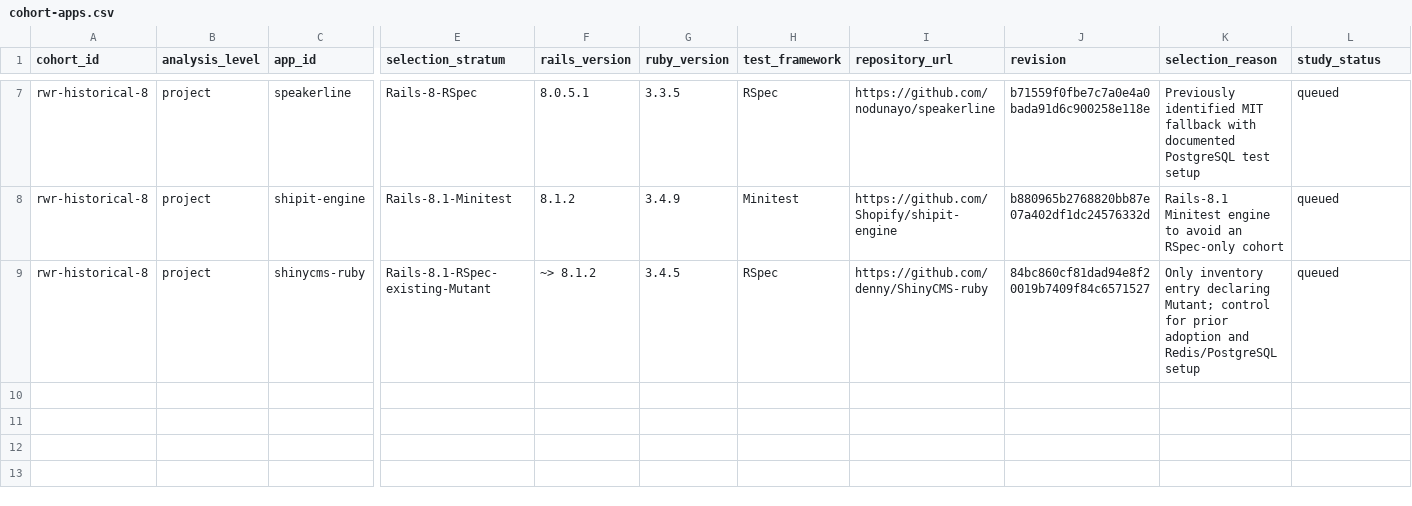
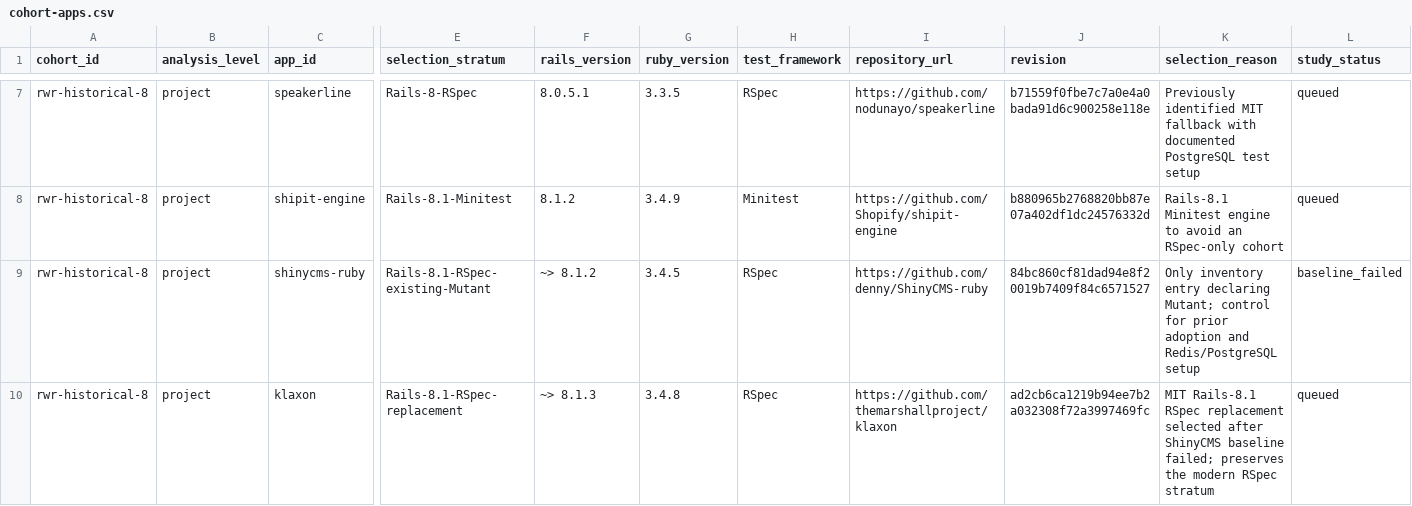
Before and after one commit to nazamoresco/mutation-testing-ruby, a CSV file: research/cohort-apps.csv, drawn as a sheet; only a part is shown, gaps mark what is left out; rows hold the shown columns only; the diff names each change by its address in the sheet, - before the commit and + after, or states it on an @@ line.

Commit message:
Record ShinyCMS baseline viability result

```diff
--- a/research/cohort-apps.csv
+++ b/research/cohort-apps.csv
-L9 (study_status): queued
+L9 (study_status): baseline_failed
+row 10: rwr-historical-8 | project | klaxon | Rails-8.1-RSpec-replacement | ~> 8.1.3 | 3.4.8 | RSpec | https://github.com/themarshallproject/klaxon | ad2cb6ca1219b94ee7b2a032308f72a3997469fc | MIT Rails-8.1 RSpec replacement selected after ShinyCMS baseline failed; preserves the modern RSpec stratum | queued
```
Also changed, not shown: research/apps.csv, 3 other files.
